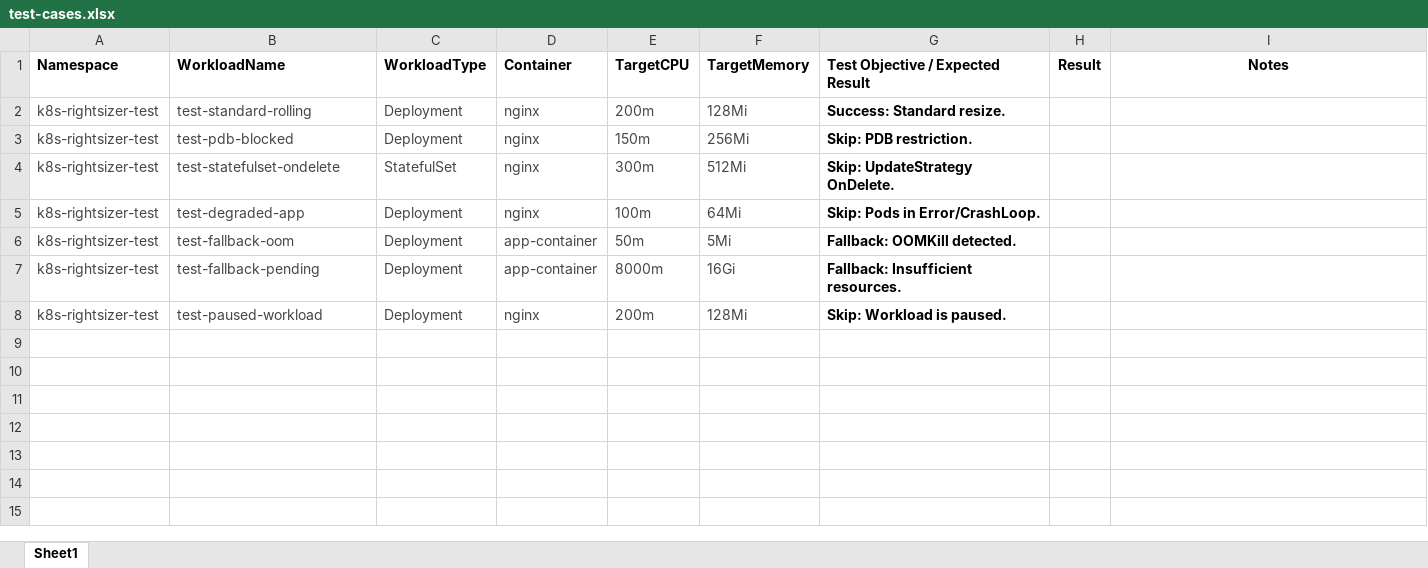
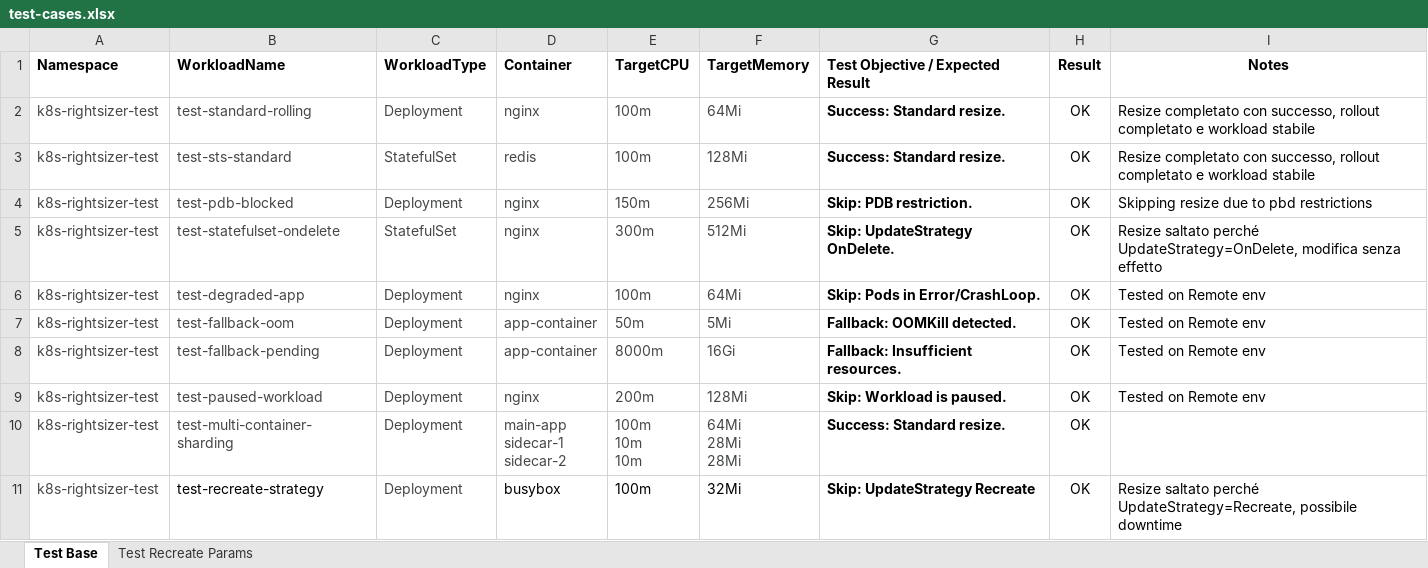
Before and after one commit to mcpunzo/k8s-rightsizer, an Excel workbook: test-env/testbooks/test-cases.xlsx, sheet Test Base, drawn as a sheet; values as stored, in another font and other column widths than the file's, no borders; addresses are those after the commit; ↵ is a line break in a cell; the diff names each change by its address in the sheet, - before the commit and + after, or states it on an @@ line.

Commit message:
add parallel resize
add workers parameter

add number of workers parameter

update readme

fix workers parameters

add sharding logic

change to apache License 2.0

add parallel resize

fix

```diff
--- a/test-env/testbooks/test-cases.xlsx (sheet Test Base)
+++ b/test-env/testbooks/test-cases.xlsx (sheet Test Base)
-sheet tab: Sheet1
+sheet tab: Test Base
+sheet tab: Test Recreate Params
-E2 (TargetCPU): 200m
+E2 (TargetCPU): 100m
-F2 (TargetMemory): 128Mi
+F2 (TargetMemory): 64Mi
-H2 (Result): (empty)
+H2 (Result): OK
-I2 (Notes): (empty)
+I2 (Notes): Resize completato con successo, rollout completato e workload stabile
+row 3: k8s-rightsizer-test | test-sts-standard | StatefulSet | redis | 100m | 128Mi | Success: Standard resize. | OK | Resize completato con successo, rollout completato e workload stabile
-H4:H9 (Result): (empty)
+H4:H9 (Result): OK
-I4 (Notes): (empty)
+I4 (Notes): Skipping resize due to pbd restrictions
-I5 (Notes): (empty)
+I5 (Notes): Resize saltato perché UpdateStrategy=OnDelete, modifica senza effetto
-I6:I9 (Notes): (empty)
+I6:I9 (Notes): Tested on Remote env
+row 10: k8s-rightsizer-test | test-multi-container-sharding | Deployment | main-app ↵ sidecar-1 ↵ sidecar-2 | 100m ↵ 10m ↵ 10m | 64Mi ↵ 28Mi ↵ 28Mi | Success: Standard resize. | OK
+row 11: k8s-rightsizer-test | test-recreate-strategy | Deployment | busybox | 100m | 32Mi | Skip: UpdateStrategy Recreate | OK | Resize saltato perché UpdateStrategy=Recreate, possibile downtime
```
Also changed, not shown: test-env/local/data/recommendations.xlsx, 16 other files.
